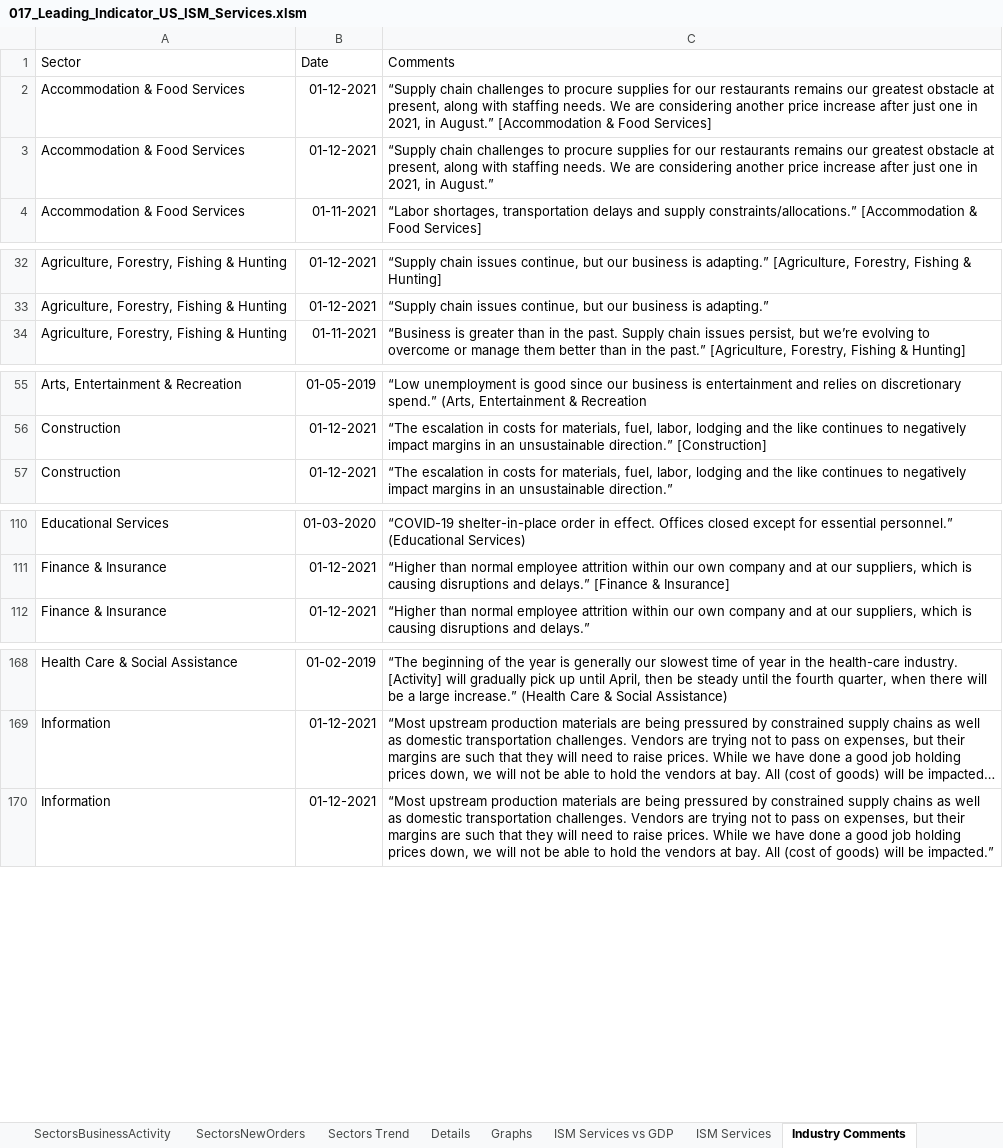
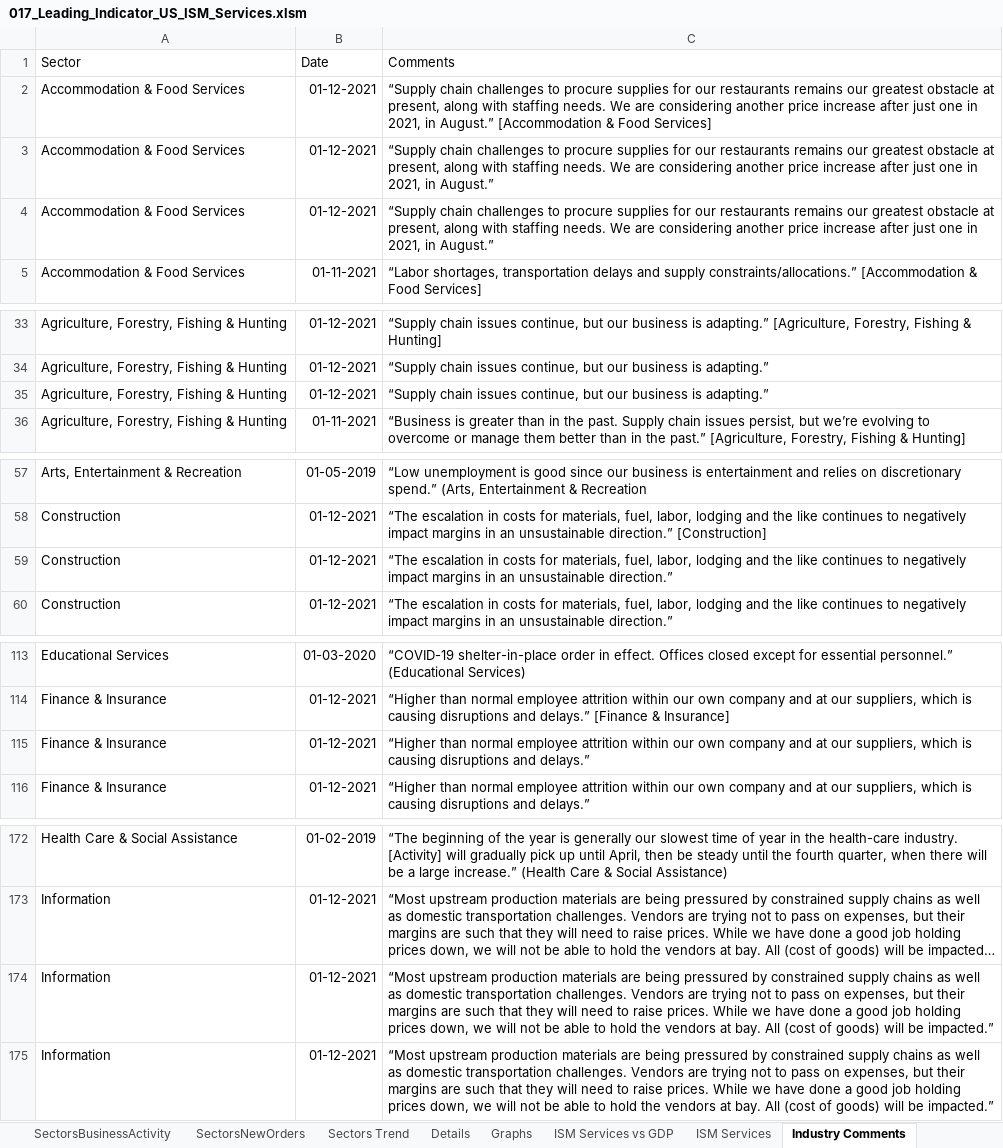
Before and after one commit to markjm5/portfoliomanagement, an Excel workbook: trading_excel_files/03_Leading_Indicators/017_Leading_Indicator_US_ISM_Services.xlsm, sheet Industry Comments, drawn as a sheet; only a part is shown, gaps mark what is left out; long unchanged cells end in …; values as stored, in another font and other column widths than the file's, no borders; the diff covers the shown part only; the diff names each change by its address in the sheet, - before the commit and + after, or states it on an @@ line.

Commit message:
017 updated vlookups in excel

```diff
--- a/trading_excel_files/03_Leading_Indicators/017_Leading_Indicator_US_ISM_Services.xlsm (sheet Industry Comments)
+++ b/trading_excel_files/03_Leading_Indicators/017_Leading_Indicator_US_ISM_Services.xlsm (sheet Industry Comments)
+row 4: Accommodation & Food Services | 01-12-2021 | “Supply chain challenges to procure supplies for our restaurants remains our greatest obstacle at present, along with staffing needs. We are considering another price increase after just one in 2021, in August.”
+row 35: Agriculture, Forestry, Fishing & Hunting | 01-12-2021 | “Supply chain issues continue, but our business is adapting.”
+row 59: Construction | 01-12-2021 | “The escalation in costs for materials, fuel, labor, lodging and the like continues to negatively impact margins in an unsustainable direction.”
+row 115: Finance & Insurance | 01-12-2021 | “Higher than normal employee attrition within our own company and at our suppliers, which is causing disruptions and delays.”
+row 174: Information | 01-12-2021 | “Most upstream production materials are being pressured by constrained supply chains as well as domestic transportation challenges. Vendors are trying not to pass on expenses, but their margins are such that they will need to raise prices. While we have done a good job holding prices down, we will not be able to hold the vendors at bay. All (cost of goods) will be impacted.”
```
Also changed, not shown: 4 added rows elsewhere in this sheet, sheet ISM Services vs GDP, formulas that keep their value, charts or pictures, 1 other file.
